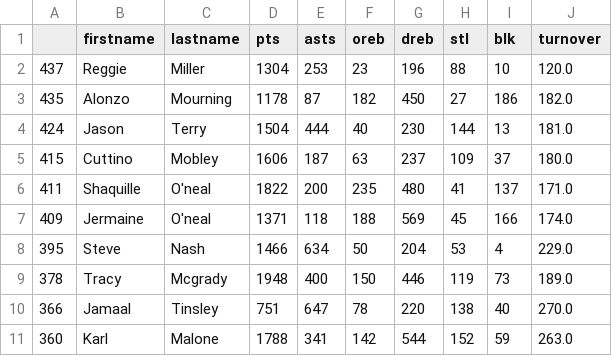
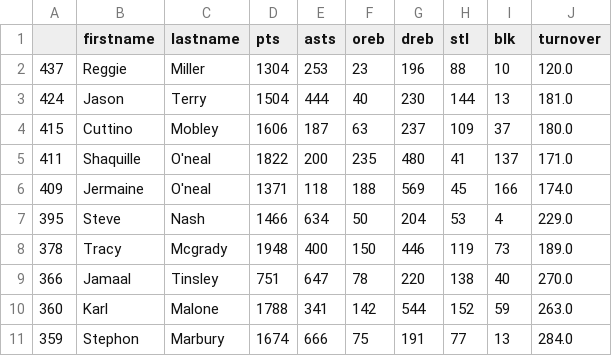
Before and after one commit to ahmadj1801/NBA-Predictions, a CSV file: Application/Output/Year 2001/Top 10 Players of 2001.csv, drawn as a sheet.

```diff
--- a/Application/Output/Year 2001/Top 10 Players of 2001.csv
+++ b/Application/Output/Year 2001/Top 10 Players of 2001.csv
@@ -2,3 +2,2 @@
 437,Reggie,Miller,1304,253,23,196,88,10,120.0
-435,Alonzo,Mourning,1178,87,182,450,27,186,182.0
 424,Jason,Terry,1504,444,40,230,144,13,181.0
@@ -11 +10,2 @@
 360,Karl,Malone,1788,341,142,544,152,59,263.0
+359,Stephon,Marbury,1674,666,75,191,77,13,284.0
```
Also changed, not shown: Application/Output/Year 2000/Top 10 Players of 2000.csv, Application/Output/Year 2002/Top 10 Players of 2002.csv, 13 other files.
